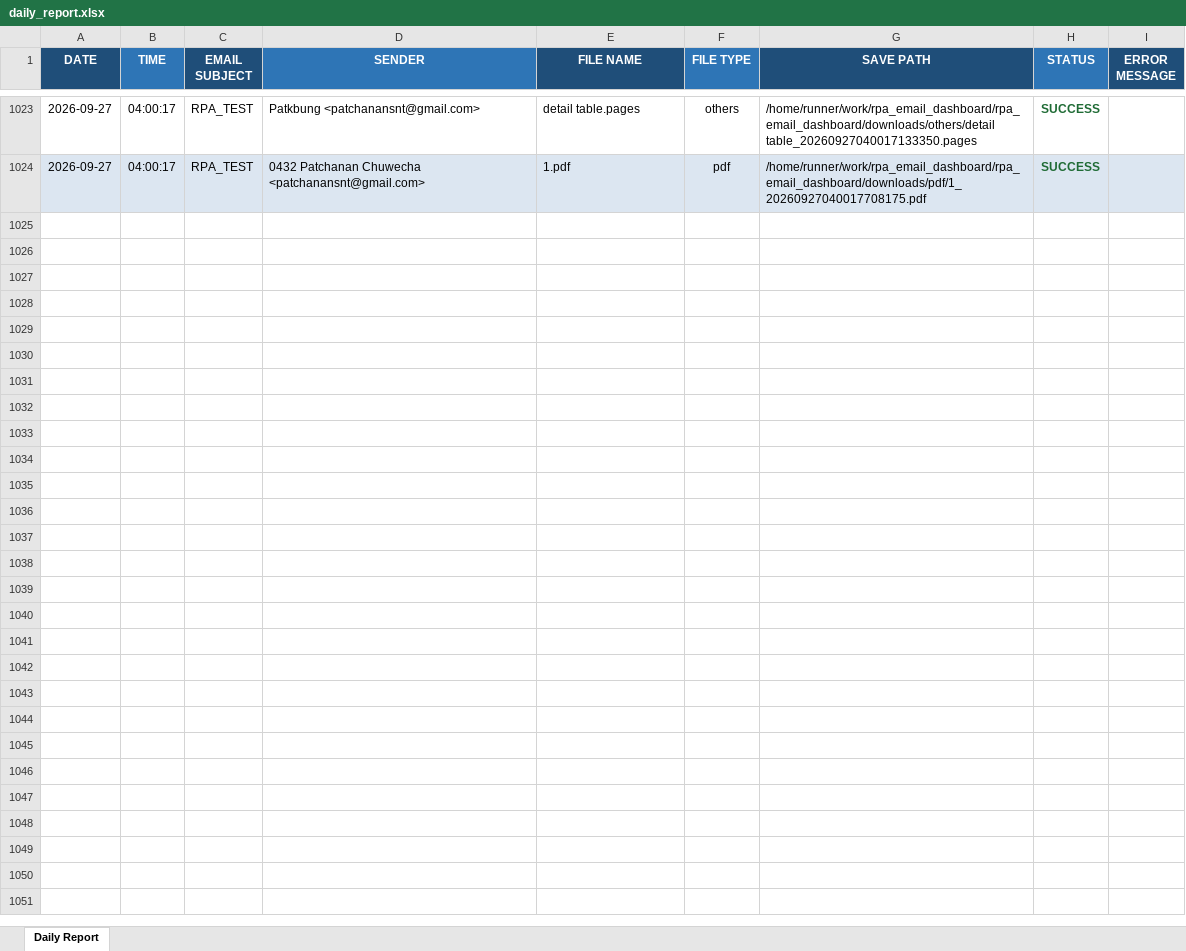
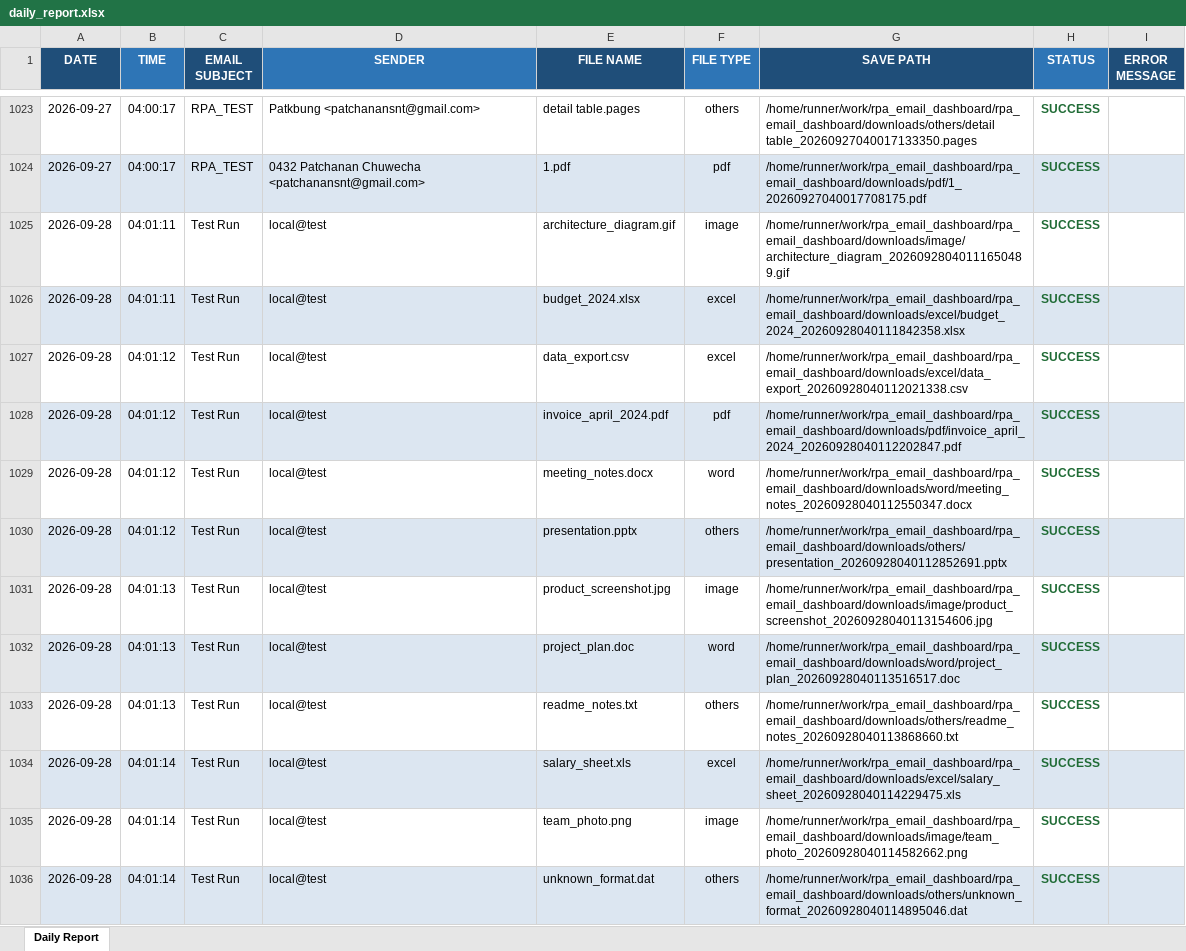
Before and after one commit to patkbung/rpa_email_dashboard, an Excel workbook: reports/daily_report.xlsx, sheet Daily Report, drawn as a sheet; only a part is shown, gaps mark what is left out; values as stored, in another font and other column widths than the file's, no borders; the diff covers the shown part only; the diff names each change by its address in the sheet, - before the commit and + after, or states it on an @@ line.

```diff
--- a/reports/daily_report.xlsx (sheet Daily Report)
+++ b/reports/daily_report.xlsx (sheet Daily Report)
+row 1025: 2026-09-28 | 04:01:11 | Test Run | local@test | architecture_diagram.gif | image | /home/runner/work/rpa_email_dashboard/rpa_email_dashboard/downloads/image/architecture_diagram_20260928040111650489.gif | SUCCESS
+row 1026: 2026-09-28 | 04:01:11 | Test Run | local@test | budget_2024.xlsx | excel | /home/runner/work/rpa_email_dashboard/rpa_email_dashboard/downloads/excel/budget_2024_20260928040111842358.xlsx | SUCCESS
+row 1027: 2026-09-28 | 04:01:12 | Test Run | local@test | data_export.csv | excel | /home/runner/work/rpa_email_dashboard/rpa_email_dashboard/downloads/excel/data_export_20260928040112021338.csv | SUCCESS
+row 1028: 2026-09-28 | 04:01:12 | Test Run | local@test | invoice_april_2024.pdf | pdf | /home/runner/work/rpa_email_dashboard/rpa_email_dashboard/downloads/pdf/invoice_april_2024_20260928040112202847.pdf | SUCCESS
+row 1029: 2026-09-28 | 04:01:12 | Test Run | local@test | meeting_notes.docx | word | /home/runner/work/rpa_email_dashboard/rpa_email_dashboard/downloads/word/meeting_notes_20260928040112550347.docx | SUCCESS
+row 1030: 2026-09-28 | 04:01:12 | Test Run | local@test | presentation.pptx | others | /home/runner/work/rpa_email_dashboard/rpa_email_dashboard/downloads/others/presentation_20260928040112852691.pptx | SUCCESS
+row 1031: 2026-09-28 | 04:01:13 | Test Run | local@test | product_screenshot.jpg | image | /home/runner/work/rpa_email_dashboard/rpa_email_dashboard/downloads/image/product_screenshot_20260928040113154606.jpg | SUCCESS
+row 1032: 2026-09-28 | 04:01:13 | Test Run | local@test | project_plan.doc | word | /home/runner/work/rpa_email_dashboard/rpa_email_dashboard/downloads/word/project_plan_20260928040113516517.doc | SUCCESS
+row 1033: 2026-09-28 | 04:01:13 | Test Run | local@test | readme_notes.txt | others | /home/runner/work/rpa_email_dashboard/rpa_email_dashboard/downloads/others/readme_notes_20260928040113868660.txt | SUCCESS
+row 1034: 2026-09-28 | 04:01:14 | Test Run | local@test | salary_sheet.xls | excel | /home/runner/work/rpa_email_dashboard/rpa_email_dashboard/downloads/excel/salary_sheet_20260928040114229475.xls | SUCCESS
+row 1035: 2026-09-28 | 04:01:14 | Test Run | local@test | team_photo.png | image | /home/runner/work/rpa_email_dashboard/rpa_email_dashboard/downloads/image/team_photo_20260928040114582662.png | SUCCESS
+row 1036: 2026-09-28 | 04:01:14 | Test Run | local@test | unknown_format.dat | others | /home/runner/work/rpa_email_dashboard/rpa_email_dashboard/downloads/others/unknown_format_20260928040114895046.dat | SUCCESS
```
Also changed, not shown: 11 added rows elsewhere in this sheet, 22 other files.
